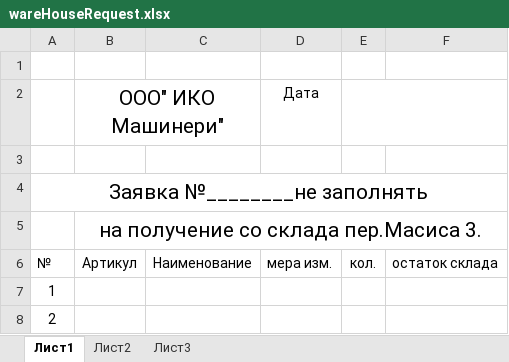
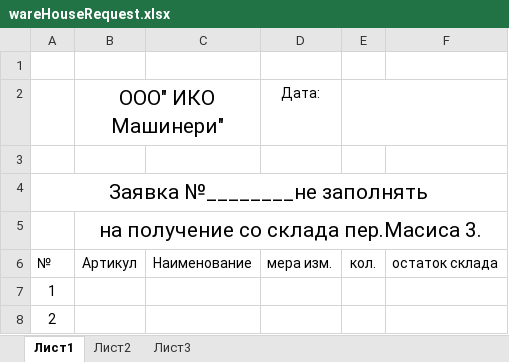
Before and after one commit to paruyrsahakyan/Machine-Service, an Excel workbook: src/main/resources/templates/wareHouseRequest.xlsx, sheet Лист1, drawn as a sheet; only a part is shown; values as stored, in another font and other column widths than the file's, no borders; conditional formats not drawn; the diff names each change by its address in the sheet, - before the commit and + after, or states it on an @@ line.

```diff
--- a/src/main/resources/templates/wareHouseRequest.xlsx (sheet Лист1)
+++ b/src/main/resources/templates/wareHouseRequest.xlsx (sheet Лист1)
-D2: Дата
+D2: Дата:
```
Also changed, not shown: 17 other files.
